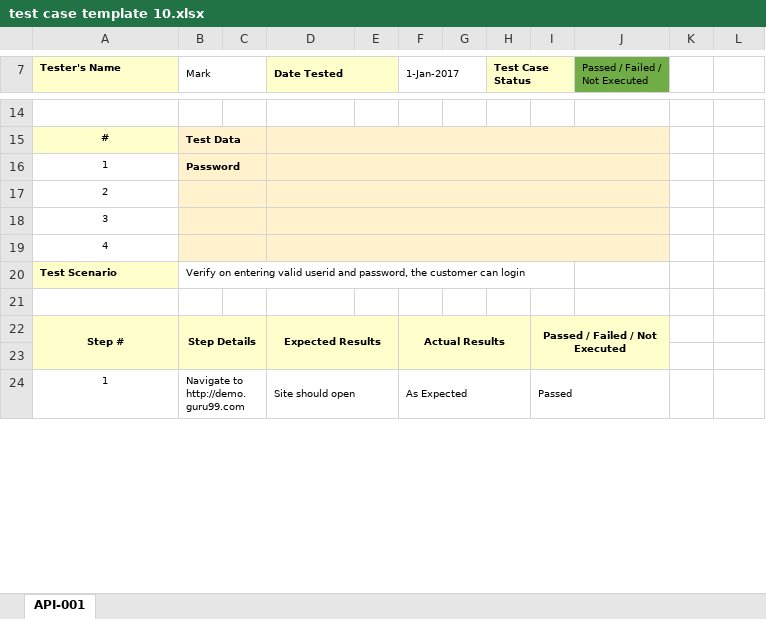
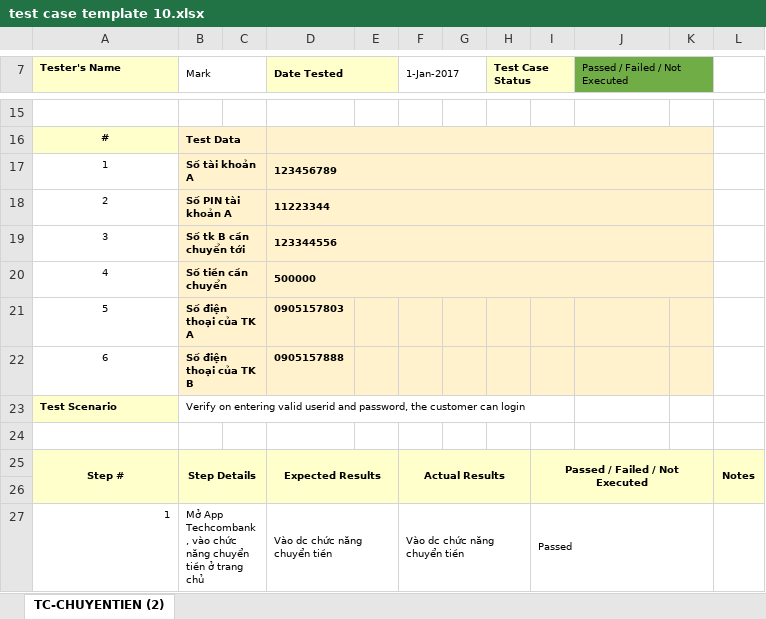
Before and after one commit to ngothanhtung/tester-tutorials, an Excel workbook: 06.Artifacts/TEST CASES/test case template 10.xlsx, sheet TC-CHUYENTIEN (2), drawn as a sheet; only a part is shown, gaps mark what is left out; values as stored, in another font and other column widths than the file's, no borders; removed rows and columns are numbered as before the commit, all else as after; the diff covers the shown part only; the diff names each change by its address in the sheet, - before the commit and + after, or states it on an @@ line.

```diff
--- a/06.Artifacts/TEST CASES/test case template 10.xlsx (sheet TC-CHUYENTIEN (2))
+++ b/06.Artifacts/TEST CASES/test case template 10.xlsx (sheet TC-CHUYENTIEN (2))
-sheet tab: API-001
+sheet tab: TC-CHUYENTIEN (2)
+J7:K7 merged
-K7 fill: none
+K7 fill: #70AD47
-D15:J15 merged
+D16:K16 merged
-K16:K20 fill: none
+K16:K20 fill: #FFF2CC
-B17 (Mark): Password
+B17 (Mark): Số tài khoản A
-D17 (Date Tested): (empty)
+D17 (Date Tested): 123456789
-D16:J16 merged
+D17:K17 merged
-B18 (Mark): (empty)
+B18 (Mark): Số PIN tài khoản A
-D18 (Date Tested): (empty)
+D18 (Date Tested): 11223344
-D17:J17 merged
+D18:K18 merged
-B19 (Mark): (empty)
+B19 (Mark): Số tk B cần chuyển tới
-D19 (Date Tested): (empty)
+D19 (Date Tested): 123344556
-D18:J18 merged
+D19:K19 merged
-B20 (Mark): (empty)
+B20 (Mark): Số tiền cần chuyển
-D20 (Date Tested): (empty)
+D20 (Date Tested): 500000
-D19:J19 merged
+D20:K20 merged
+row 21: 5 | Số điện thoại của TK A |  | 0905157803
+row 22: 6 | Số điện thoại của TK B |  | 0905157888
-I22:J23 merged
+I25:K26 merged
-K25:L26 fill: none
+K25:L26 fill: #FFFFCC
-L25: (empty)
+L25: Notes
+L25:L26 merged
-A27 alignment: center
+A27 alignment: right
-B27 (Mark): Navigate to http://demo.guru99.com
+B27 (Mark): Mở App Techcombank, vào chức năng chuyển tiền ở trang chủ
-D27 (Date Tested): Site should open
+D27 (Date Tested): Vào dc chức năng chuyển tiền
-F27 (1-Jan-2017): As Expected
+F27 (1-Jan-2017): Vào dc chức năng chuyển tiền
-I24:J24 merged
+I27:K27 merged
```
Also changed, not shown: 5 added rows, 1 removed row, 13 edited cells, cell formats and merged cells elsewhere in this sheet, 06.Artifacts/TEST CASES/test case template 03.xlsx, 1 other file.
